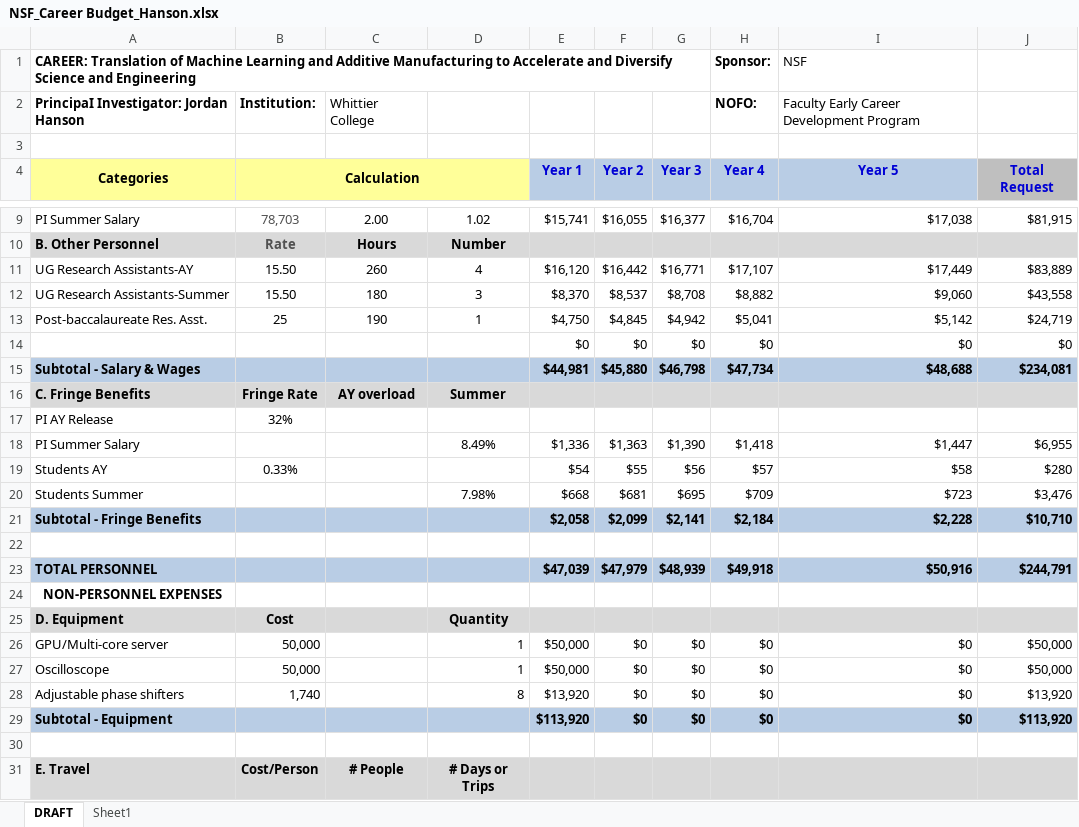
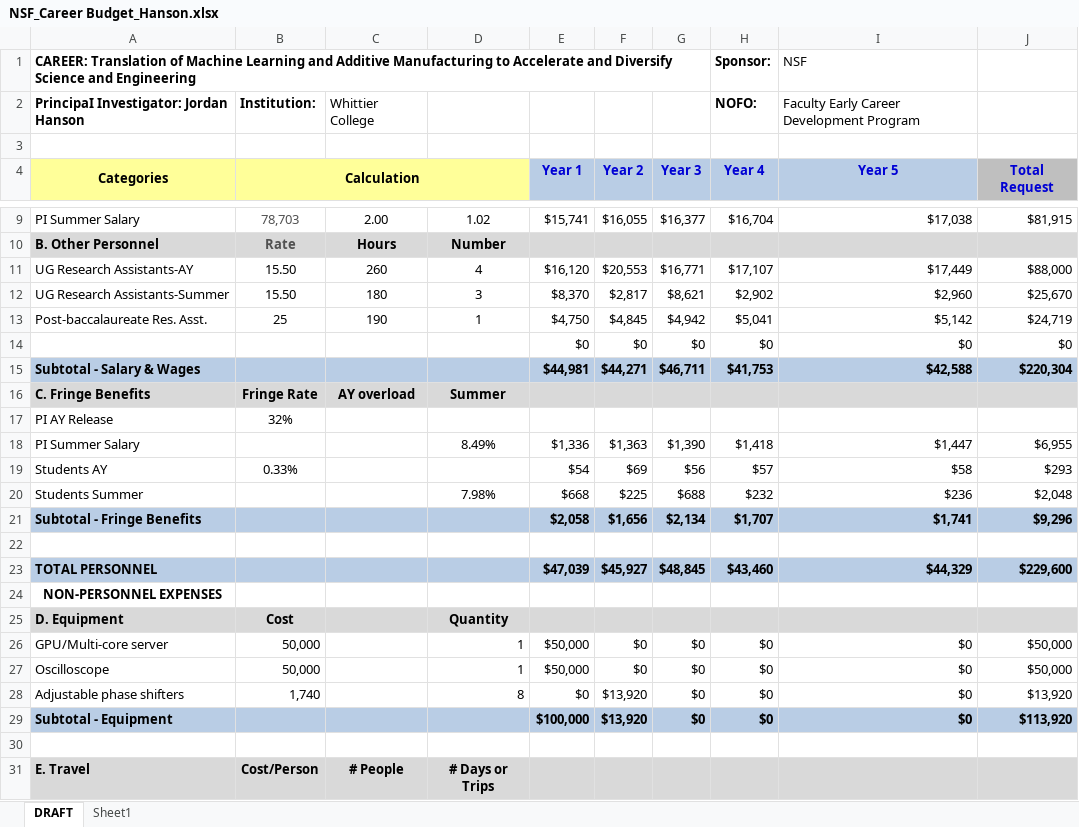
Before and after one commit to 918particle/NSF_CAREER, an Excel workbook: NSF_Career Budget_Hanson.xlsx, sheet DRAFT, drawn as a sheet; only a part is shown, gaps mark what is left out; values as stored, in another font and other column widths than the file's, no borders; the diff covers the shown part only; the diff names each change by its address in the sheet, - before the commit and + after, or states it on an @@ line.

Commit message:
Created and finished year 3 of project plan, and started year 4.  Budget modifications

```diff
--- a/NSF_Career Budget_Hanson.xlsx (sheet DRAFT)
+++ b/NSF_Career Budget_Hanson.xlsx (sheet DRAFT)
-F11 (Year 2): $16,442
+F11 (Year 2): $20,553
-J11 (Total Request): $83,889
+J11 (Total Request): $88,000
-F12 (Year 2): $8,537
+F12 (Year 2): $2,817
-G12 (Year 3): $8,708
+G12 (Year 3): $8,621
-H12 (Year 4): $8,882
+H12 (Year 4): $2,902
-I12 (Year 5): $9,060
+I12 (Year 5): $2,960
-J12 (Total Request): $43,558
+J12 (Total Request): $25,670
-F15 (Year 2): $45,880
+F15 (Year 2): $44,271
-G15 (Year 3): $46,798
+G15 (Year 3): $46,711
-H15 (Year 4): $47,734
+H15 (Year 4): $41,753
-I15 (Year 5): $48,688
+I15 (Year 5): $42,588
-J15 (Total Request): $234,081
+J15 (Total Request): $220,304
-F19 (Year 2): $55
+F19 (Year 2): $69
-J19 (Total Request): $280
+J19 (Total Request): $293
-F20 (Year 2): $681
+F20 (Year 2): $225
-G20 (Year 3): $695
+G20 (Year 3): $688
-H20 (Year 4): $709
+H20 (Year 4): $232
-I20 (Year 5): $723
+I20 (Year 5): $236
-J20 (Total Request): $3,476
+J20 (Total Request): $2,048
-F21 (Year 2): $2,099
+F21 (Year 2): $1,656
-G21 (Year 3): $2,141
+G21 (Year 3): $2,134
-H21 (Year 4): $2,184
+H21 (Year 4): $1,707
-I21 (Year 5): $2,228
+I21 (Year 5): $1,741
-J21 (Total Request): $10,710
+J21 (Total Request): $9,296
-F23 (Year 2): $47,979
+F23 (Year 2): $45,927
-G23 (Year 3): $48,939
+G23 (Year 3): $48,845
-H23 (Year 4): $49,918
+H23 (Year 4): $43,460
-I23 (Year 5): $50,916
+I23 (Year 5): $44,329
-J23 (Total Request): $244,791
+J23 (Total Request): $229,600
-E28 (Year 1): $13,920
+E28 (Year 1): $0
-F28:F29 (Year 2): $0
+F28:F29 (Year 2): $13,920
-E29 (Year 1): $113,920
+E29 (Year 1): $100,000
```
Also changed, not shown: 1 added row and 21 edited cells elsewhere in this sheet, formulas that keep their value, 1 other file.
